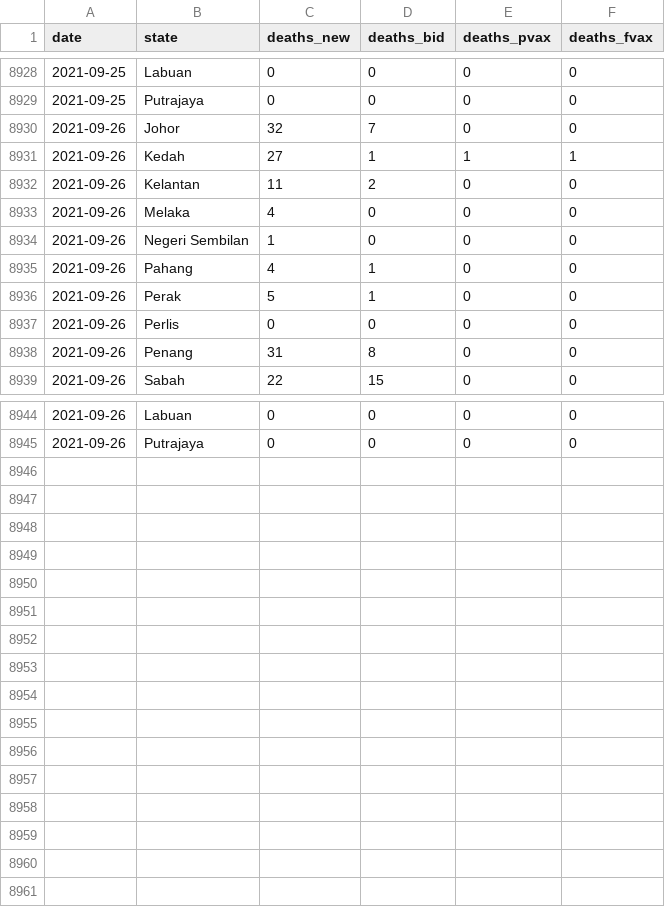
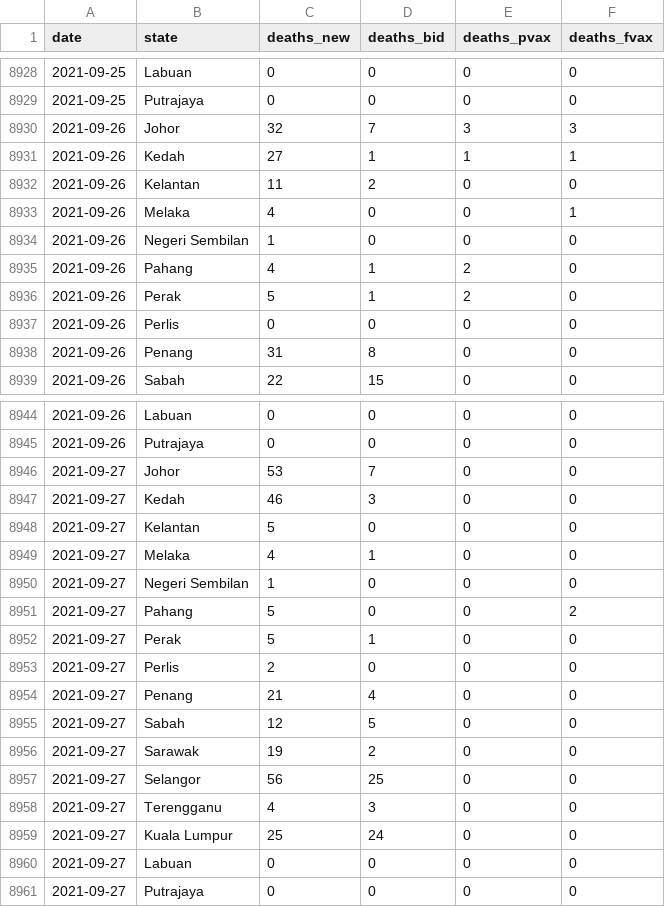
Before and after one commit to DicksonC96/Covid-Mobility-Malaysia, a CSV file: data/moh-deaths.csv, drawn as a sheet; only a part is shown, gaps mark what is left out; the diff covers the shown part only.

```diff
--- a/data/moh-deaths.csv
+++ b/data/moh-deaths.csv
@@ -8929,9 +8929,9 @@ date,state,deaths_new,deaths_bid,deaths_pvax,deaths_fvax
 2021-09-25,Putrajaya,0,0,0,0
-2021-09-26,Johor,32,7,0,0
+2021-09-26,Johor,32,7,3,3
 2021-09-26,Kedah,27,1,1,1
 2021-09-26,Kelantan,11,2,0,0
-2021-09-26,Melaka,4,0,0,0
+2021-09-26,Melaka,4,0,0,1
 2021-09-26,Negeri Sembilan,1,0,0,0
-2021-09-26,Pahang,4,1,0,0
-2021-09-26,Perak,5,1,0,0
+2021-09-26,Pahang,4,1,2,0
+2021-09-26,Perak,5,1,2,0
 2021-09-26,Perlis,0,0,0,0
@@ -8945 +8945,17 @@ date,state,deaths_new,deaths_bid,deaths_pvax,deaths_fvax
 2021-09-26,Putrajaya,0,0,0,0
+2021-09-27,Johor,53,7,0,0
+2021-09-27,Kedah,46,3,0,0
+2021-09-27,Kelantan,5,0,0,0
+2021-09-27,Melaka,4,1,0,0
+2021-09-27,Negeri Sembilan,1,0,0,0
+2021-09-27,Pahang,5,0,0,2
+2021-09-27,Perak,5,1,0,0
+2021-09-27,Perlis,2,0,0,0
+2021-09-27,Penang,21,4,0,0
+2021-09-27,Sabah,12,5,0,0
+2021-09-27,Sarawak,19,2,0,0
+2021-09-27,Selangor,56,25,0,0
+2021-09-27,Terengganu,4,3,0,0
+2021-09-27,Kuala Lumpur,25,24,0,0
+2021-09-27,Labuan,0,0,0,0
+2021-09-27,Putrajaya,0,0,0,0
```
Also changed, not shown: 71 edited cells elsewhere in this file, data/moh-cases.csv.
